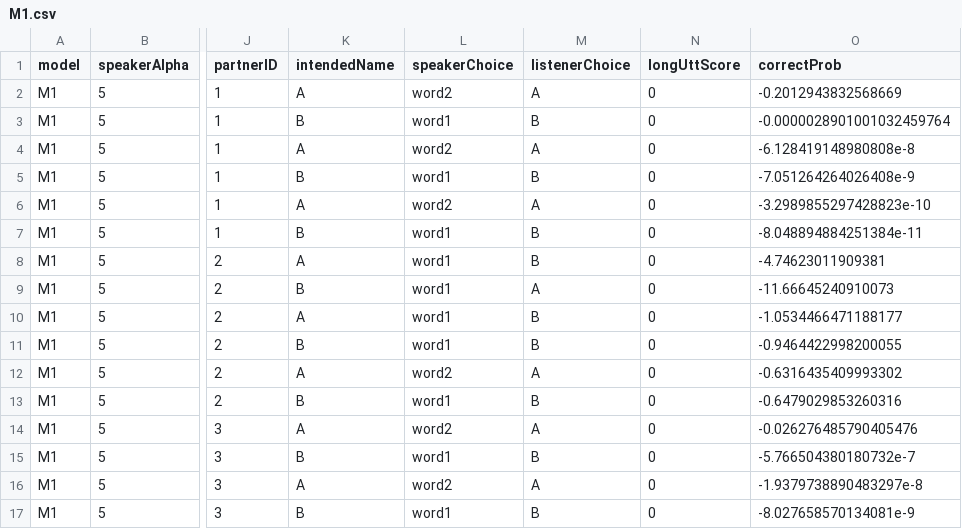
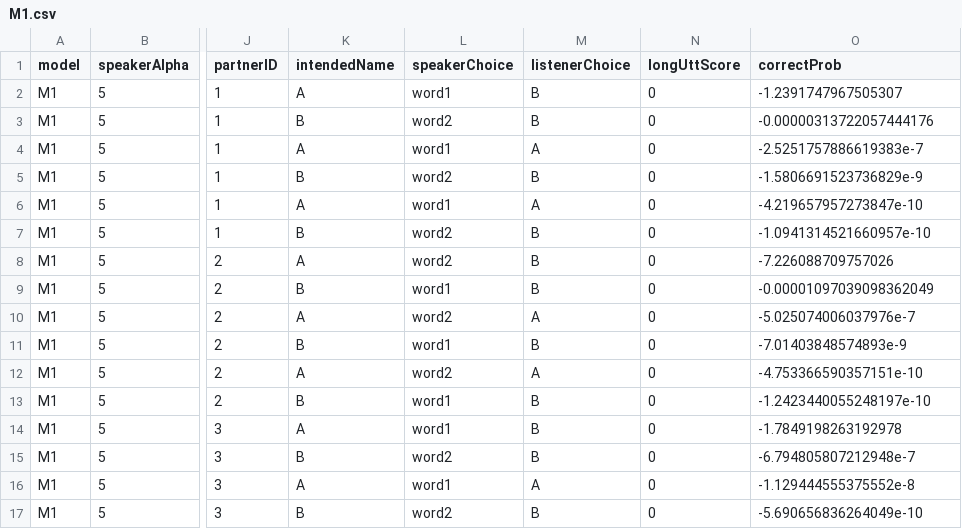
Before and after one commit to hawkrobe/code_switching, a CSV file: model/output/M1.csv, drawn as a sheet; only a part is shown, gaps mark what is left out; the diff covers the shown part only; the diff names each change by its address in the sheet, - before the commit and + after, or states it on an @@ line.

```diff
--- a/model/output/M1.csv
+++ b/model/output/M1.csv
-L2 (speakerChoice): word2
+L2 (speakerChoice): word1
-M2 (listenerChoice): A
+M2 (listenerChoice): B
-O2 (correctProb): -0.2012943832568669
+O2 (correctProb): -1.2391747967505307
-L3 (speakerChoice): word1
+L3 (speakerChoice): word2
-O3 (correctProb): -0.0000028901001032459764
+O3 (correctProb): -0.00000313722057444176
-L4 (speakerChoice): word2
+L4 (speakerChoice): word1
-O4 (correctProb): -6.128419148980808e-8
+O4 (correctProb): -2.5251757886619383e-7
-L5 (speakerChoice): word1
+L5 (speakerChoice): word2
-O5 (correctProb): -7.051264264026408e-9
+O5 (correctProb): -1.5806691523736829e-9
-L6 (speakerChoice): word2
+L6 (speakerChoice): word1
-O6 (correctProb): -3.2989855297428823e-10
+O6 (correctProb): -4.219657957273847e-10
-L7:L8 (speakerChoice): word1
+L7:L8 (speakerChoice): word2
-O7 (correctProb): -8.048894884251384e-11
+O7 (correctProb): -1.0941314521660957e-10
-O8 (correctProb): -4.74623011909381
+O8 (correctProb): -7.226088709757026
-M9 (listenerChoice): A
+M9 (listenerChoice): B
-O9 (correctProb): -11.66645240910073
+O9 (correctProb): -0.00001097039098362049
-L10 (speakerChoice): word1
+L10 (speakerChoice): word2
-M10 (listenerChoice): B
+M10 (listenerChoice): A
-O10 (correctProb): -1.0534466471188177
+O10 (correctProb): -5.025074006037976e-7
-O11 (correctProb): -0.9464422998200055
+O11 (correctProb): -7.01403848574893e-9
-O12 (correctProb): -0.6316435409993302
+O12 (correctProb): -4.753366590357151e-10
-O13 (correctProb): -0.6479029853260316
+O13 (correctProb): -1.2423440055248197e-10
-L14 (speakerChoice): word2
+L14 (speakerChoice): word1
-M14 (listenerChoice): A
+M14 (listenerChoice): B
-O14 (correctProb): -0.026276485790405476
+O14 (correctProb): -1.7849198263192978
-L15 (speakerChoice): word1
+L15 (speakerChoice): word2
-O15 (correctProb): -5.766504380180732e-7
+O15 (correctProb): -6.794805807212948e-7
-L16 (speakerChoice): word2
+L16 (speakerChoice): word1
-O16 (correctProb): -1.9379738890483297e-8
+O16 (correctProb): -1.129444555375552e-8
-L17 (speakerChoice): word1
+L17 (speakerChoice): word2
-O17 (correctProb): -8.027658570134081e-9
+O17 (correctProb): -5.690656836264049e-10
```
Also changed, not shown: 18 edited cells elsewhere in this file, model/output/meaningTest_M1.csv, 1 other file.
